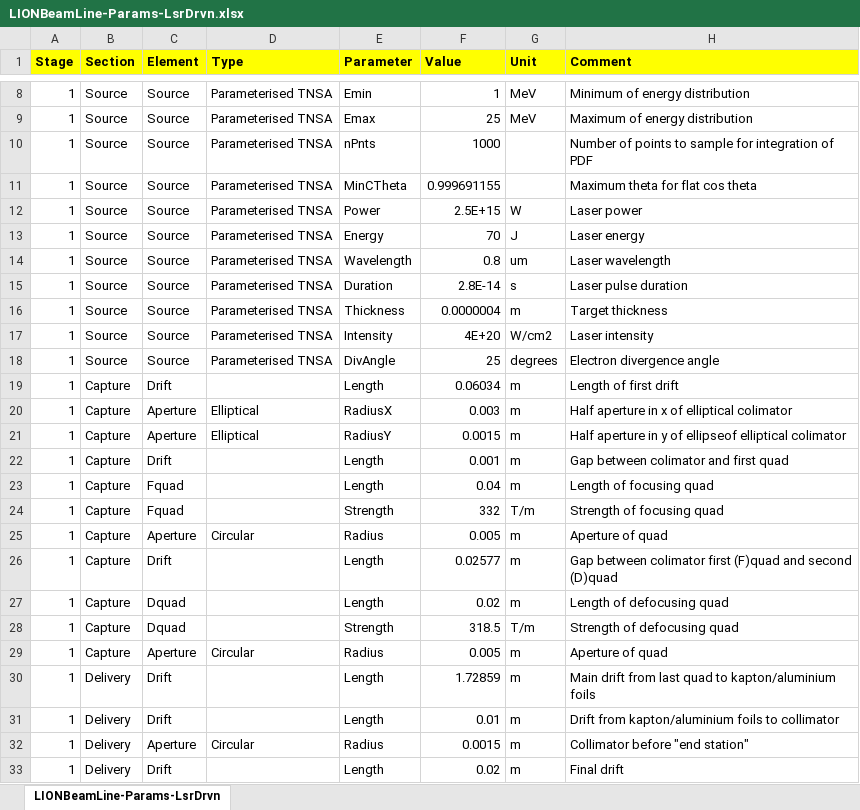
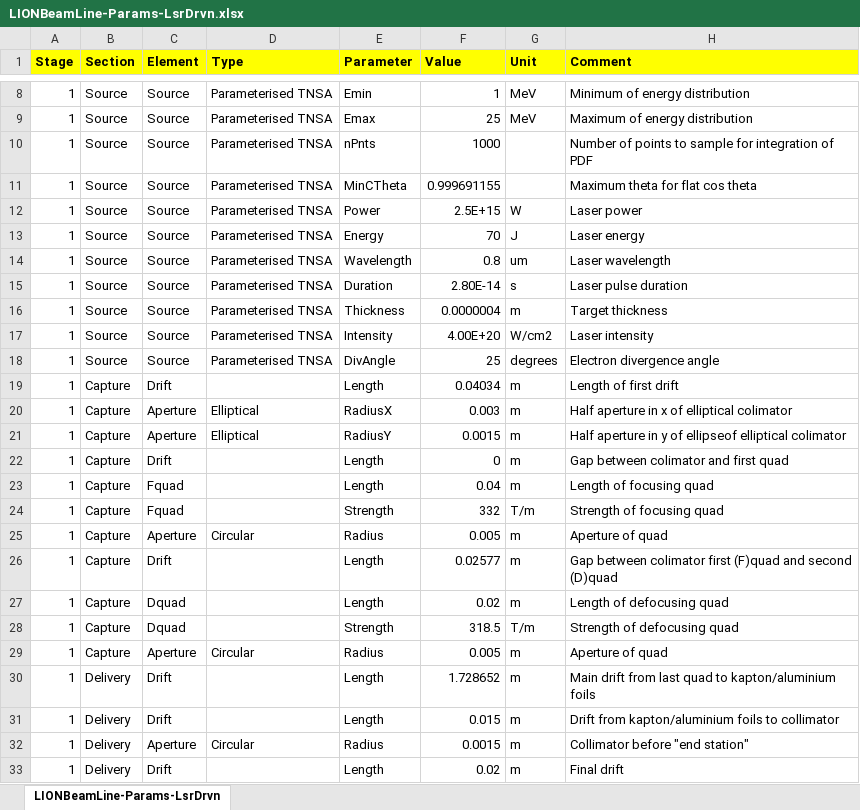
Before and after one commit to ImperialCollegeLondon/LhARAlinearOptics, an Excel workbook: 11-Parameters/LIONBeamLine-Params-LsrDrvn.xlsx, sheet LIONBeamLine-Params-LsrDrvn, drawn as a sheet; only a part is shown, gaps mark what is left out; values as stored, in another font and other column widths than the file's, no borders; the diff names each change by its address in the sheet, - before the commit and + after, or states it on an @@ line.

```diff
--- a/11-Parameters/LIONBeamLine-Params-LsrDrvn.xlsx (sheet LIONBeamLine-Params-LsrDrvn)
+++ b/11-Parameters/LIONBeamLine-Params-LsrDrvn.xlsx (sheet LIONBeamLine-Params-LsrDrvn)
-F15 (Value): 2.8E-14
+F15 (Value): 2.80E-14
-F17 (Value): 4E+20
+F17 (Value): 4.00E+20
-F19 (Value): 0.06034
+F19 (Value): 0.04034
-F22 (Value): 0.001
+F22 (Value): 0
-F30 (Value): 1.72859
+F30 (Value): 1.728652
-F31 (Value): 0.01
+F31 (Value): 0.015
```
Also changed, not shown: 11-Parameters/LIONBeamLine-Params-Flat.xlsx, 11-Parameters/LhARABeamLine-Params-Gauss-Gabor.xlsx, 31 other files.
